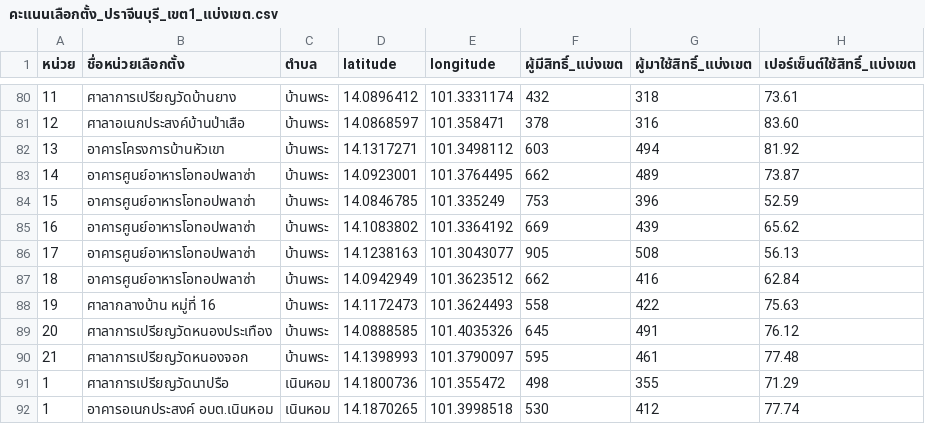
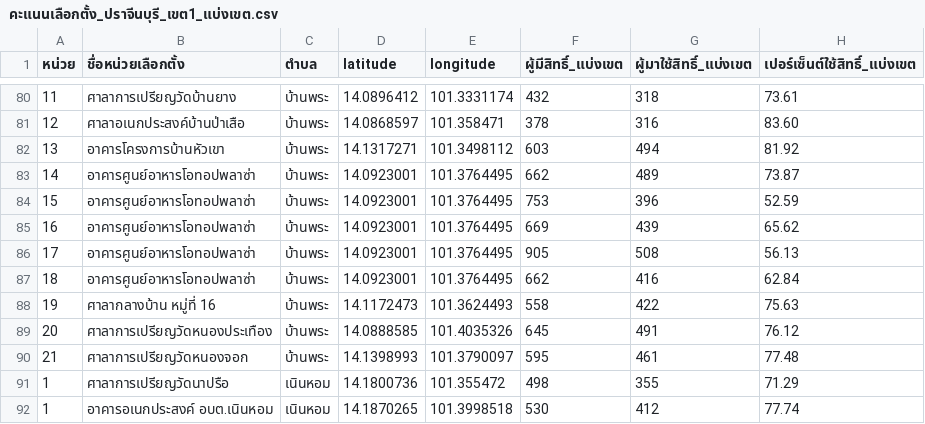
Before and after one commit to sunsunskibiz/prachin-district-one, a CSV file: คะแนนเลือกตั้ง_ปราจีนบุรี_เขต1_แบ่งเขต.csv, drawn as a sheet; only a part is shown, gaps mark what is left out; the diff names each change by its address in the sheet, - before the commit and + after, or states it on an @@ line.

```diff
--- a/คะแนนเลือกตั้ง_ปราจีนบุรี_เขต1_แบ่งเขต.csv
+++ b/คะแนนเลือกตั้ง_ปราจีนบุรี_เขต1_แบ่งเขต.csv
-D84 (latitude): 14.0846785
+D84 (latitude): 14.0923001
-E84 (longitude): 101.335249
+E84 (longitude): 101.3764495
-D85 (latitude): 14.1083802
+D85 (latitude): 14.0923001
-E85 (longitude): 101.3364192
+E85 (longitude): 101.3764495
-D86 (latitude): 14.1238163
+D86 (latitude): 14.0923001
-E86 (longitude): 101.3043077
+E86 (longitude): 101.3764495
-D87 (latitude): 14.0942949
+D87 (latitude): 14.0923001
-E87 (longitude): 101.3623512
+E87 (longitude): 101.3764495
```
Also changed, not shown: 1 other file.
